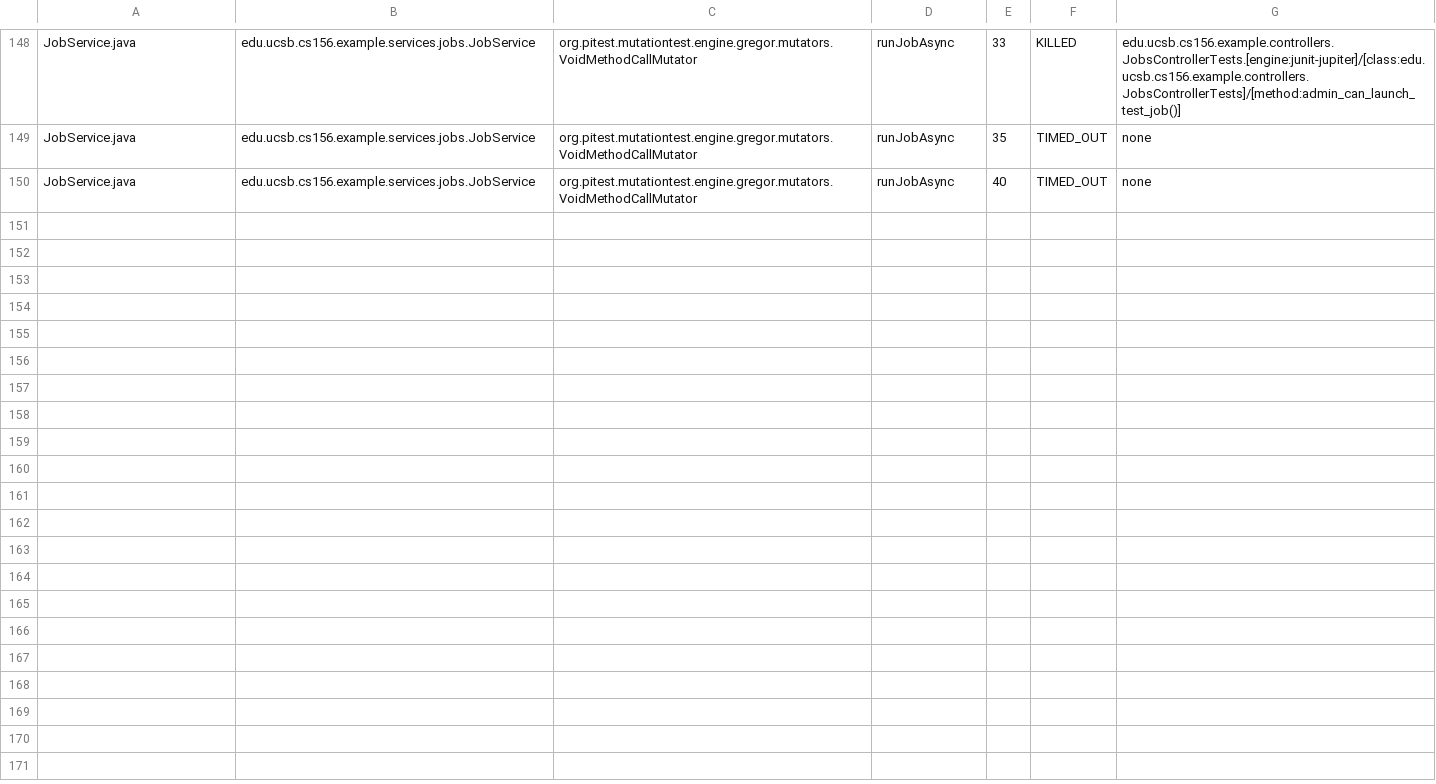
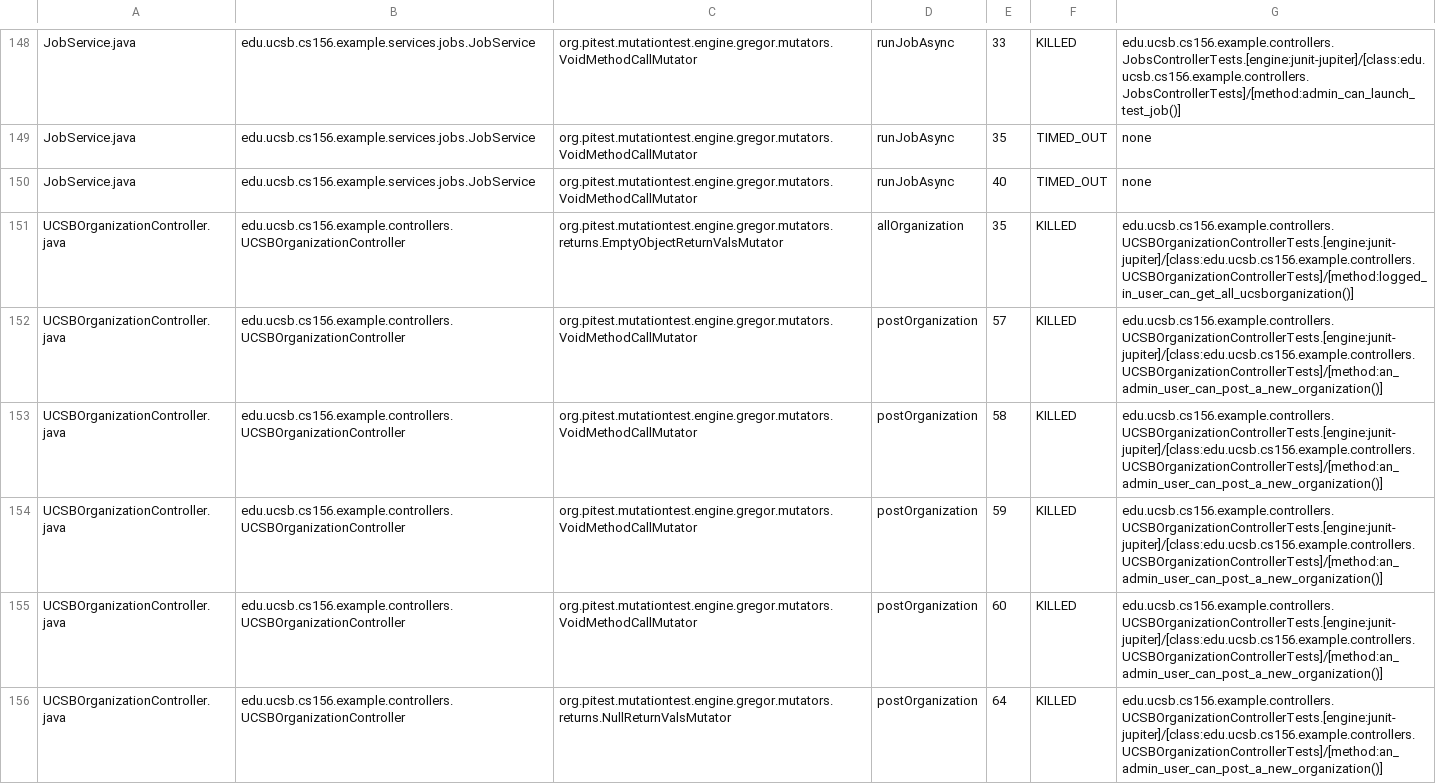
Before and after one commit to ucsb-cs156-f25/team01-f25-14, a CSV file: pitest/mutations.csv, drawn as a sheet; only a part is shown, gaps mark what is left out.

Commit message:
Deploying to gh-pages from @ ucsb-cs156-f25/team01-f25-14@3479594bf4c08d418ae36242c46073dd854a6641 🚀

```diff
--- a/pitest/mutations.csv
+++ b/pitest/mutations.csv
@@ -150 +150,7 @@ JobService.java,edu.ucsb.cs156.example.services.jobs.JobService,org.pitest.mutat
 JobService.java,edu.ucsb.cs156.example.services.jobs.JobService,org.pitest.mutationtest.engine.gregor.mutators.VoidMethodCallMutator,runJobAsync,40,TIMED_OUT,none
+UCSBOrganizationController.java,edu.ucsb.cs156.example.controllers.UCSBOrganizationController,org.pitest.mutationtest.engine.gregor.mutators.returns.EmptyObjectReturnValsMutator,allOrganization,35,KILLED,edu.ucsb.cs156.example.controllers.UCSBOrganizationControllerTests.[engine:junit-jupiter]/[class:edu.ucsb.cs156.example.controllers.UCSBOrganizationControllerTests]/[method:logged_in_user_can_get_all_ucsborganization()]
+UCSBOrganizationController.java,edu.ucsb.cs156.example.controllers.UCSBOrganizationController,org.pitest.mutationtest.engine.gregor.mutators.VoidMethodCallMutator,postOrganization,57,KILLED,edu.ucsb.cs156.example.controllers.UCSBOrganizationControllerTests.[engine:junit-jupiter]/[class:edu.ucsb.cs156.example.controllers.UCSBOrganizationControllerTests]/[method:an_admin_user_can_post_a_new_organization()]
+UCSBOrganizationController.java,edu.ucsb.cs156.example.controllers.UCSBOrganizationController,org.pitest.mutationtest.engine.gregor.mutators.VoidMethodCallMutator,postOrganization,58,KILLED,edu.ucsb.cs156.example.controllers.UCSBOrganizationControllerTests.[engine:junit-jupiter]/[class:edu.ucsb.cs156.example.controllers.UCSBOrganizationControllerTests]/[method:an_admin_user_can_post_a_new_organization()]
+UCSBOrganizationController.java,edu.ucsb.cs156.example.controllers.UCSBOrganizationController,org.pitest.mutationtest.engine.gregor.mutators.VoidMethodCallMutator,postOrganization,59,KILLED,edu.ucsb.cs156.example.controllers.UCSBOrganizationControllerTests.[engine:junit-jupiter]/[class:edu.ucsb.cs156.example.controllers.UCSBOrganizationControllerTests]/[method:an_admin_user_can_post_a_new_organization()]
+UCSBOrganizationController.java,edu.ucsb.cs156.example.controllers.UCSBOrganizationController,org.pitest.mutationtest.engine.gregor.mutators.VoidMethodCallMutator,postOrganization,60,KILLED,edu.ucsb.cs156.example.controllers.UCSBOrganizationControllerTests.[engine:junit-jupiter]/[class:edu.ucsb.cs156.example.controllers.UCSBOrganizationControllerTests]/[method:an_admin_user_can_post_a_new_organization()]
+UCSBOrganizationController.java,edu.ucsb.cs156.example.controllers.UCSBOrganizationController,org.pitest.mutationtest.engine.gregor.mutators.returns.NullReturnValsMutator,postOrganization,64,KILLED,edu.ucsb.cs156.example.controllers.UCSBOrganizationControllerTests.[engine:junit-jupiter]/[class:edu.ucsb.cs156.example.controllers.UCSBOrganizationControllerTests]/[method:an_admin_user_can_post_a_new_organization()]
```
Also changed, not shown: 22 other files.
